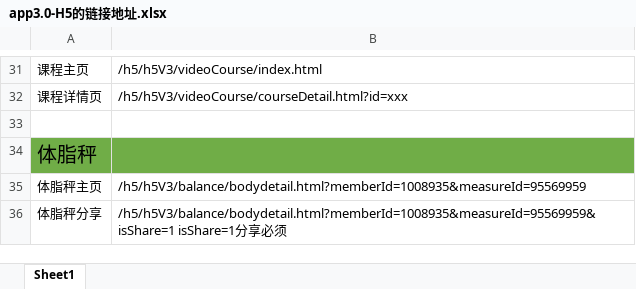
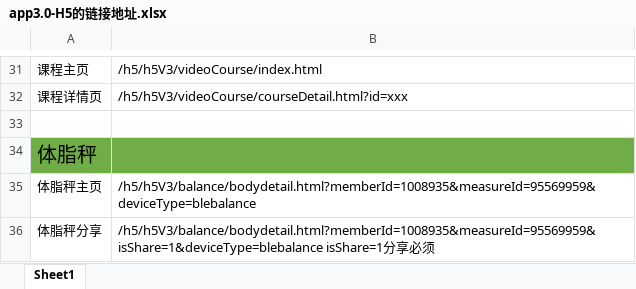
Before and after one commit to ppjojo/laisi_h5_model, an Excel workbook: app3.0-H5的链接地址.xlsx, sheet Sheet1, drawn as a sheet; only a part is shown, gaps mark what is left out; values as stored, in another font and other column widths than the file's, no borders; the diff names each change by its address in the sheet, - before the commit and + after, or states it on an @@ line.

```diff
--- a/app3.0-H5的链接地址.xlsx (sheet Sheet1)
+++ b/app3.0-H5的链接地址.xlsx (sheet Sheet1)
-B35: /h5/h5V3/balance/bodydetail.html?memberId=1008935&measureId=95569959
+B35: /h5/h5V3/balance/bodydetail.html?memberId=1008935&measureId=95569959&deviceType=blebalance
-B36: /h5/h5V3/balance/bodydetail.html?memberId=1008935&measureId=95569959&isShare=1 isShare=1分…
+B36: /h5/h5V3/balance/bodydetail.html?memberId=1008935&measureId=95569959&isShare=1&deviceType=blebalance isShare=1分…
```
Also changed, not shown: 17 other files.
